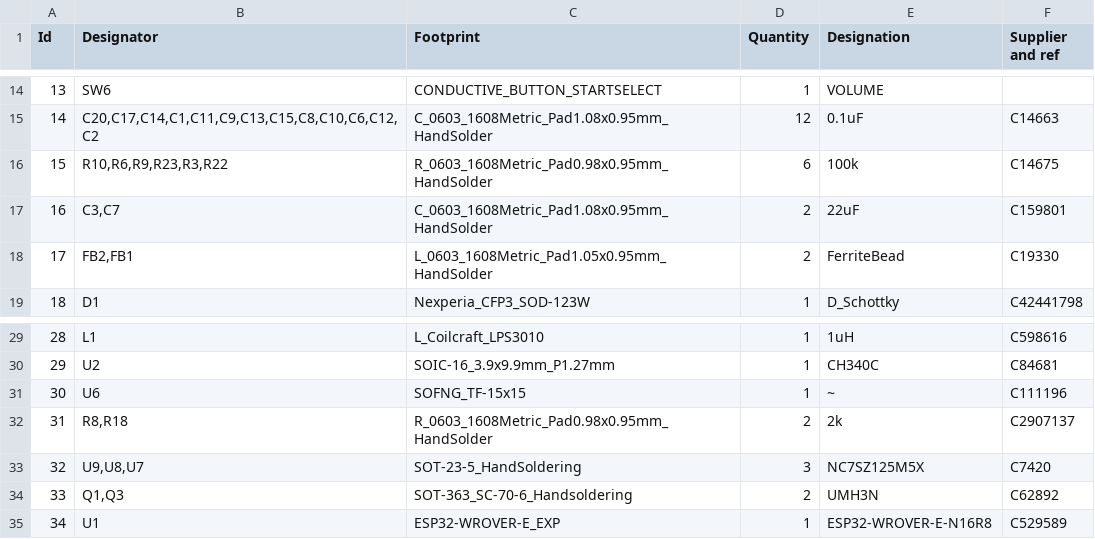
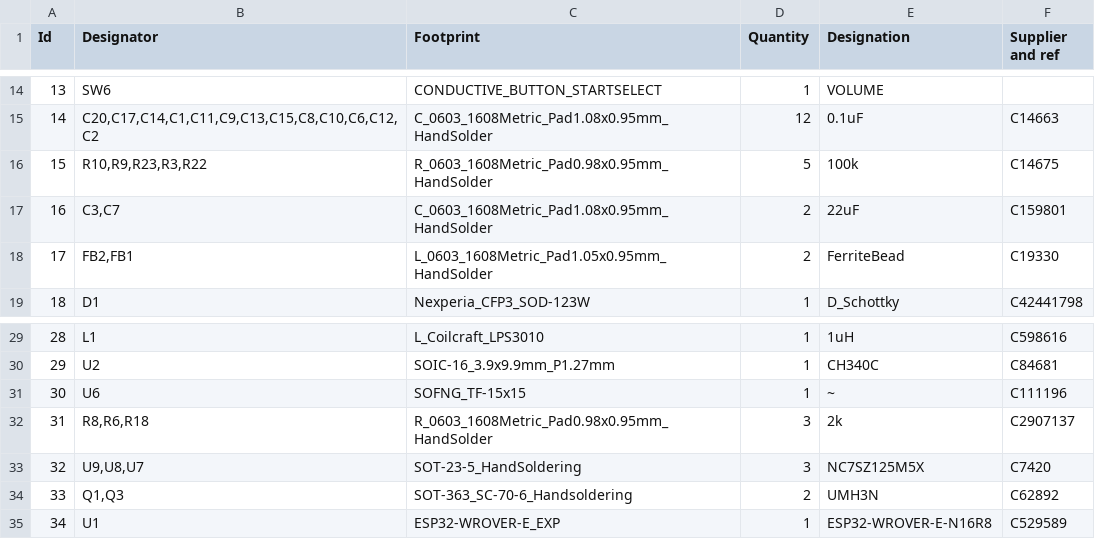
Before and after one commit to aseoista/redroid-go, a CSV file: BOM_redroid_go_LCSC.csv, drawn as a sheet; only a part is shown, gaps mark what is left out.

```diff
--- a/BOM_redroid_go_LCSC.csv
+++ b/BOM_redroid_go_LCSC.csv
@@ -15,3 +15,3 @@ Id,Designator,Footprint,Quantity,Designation,Supplier and ref
 14,"C20,C17,C14,C1,C11,C9,C13,C15,C8,C10,C6,C12,C2",C_0603_1608Metric_Pad1.08x0.95mm_HandSolder,12,0.1uF,C14663
-15,"R10,R6,R9,R23,R3,R22",R_0603_1608Metric_Pad0.98x0.95mm_HandSolder,6,100k,C14675
+15,"R10,R9,R23,R3,R22",R_0603_1608Metric_Pad0.98x0.95mm_HandSolder,5,100k,C14675
 16,"C3,C7",C_0603_1608Metric_Pad1.08x0.95mm_HandSolder,2,22uF,C159801
@@ -31,3 +31,3 @@ Id,Designator,Footprint,Quantity,Designation,Supplier and ref
 30,U6,SOFNG_TF-15x15,1,~,C111196
-31,"R8,R18",R_0603_1608Metric_Pad0.98x0.95mm_HandSolder,2,2k,C2907137
+31,"R8,R6,R18",R_0603_1608Metric_Pad0.98x0.95mm_HandSolder,3,2k,C2907137
 32,"U9,U8,U7",SOT-23-5_HandSoldering,3,NC7SZ125M5X,C7420
```
Also changed, not shown: 1 other file.
